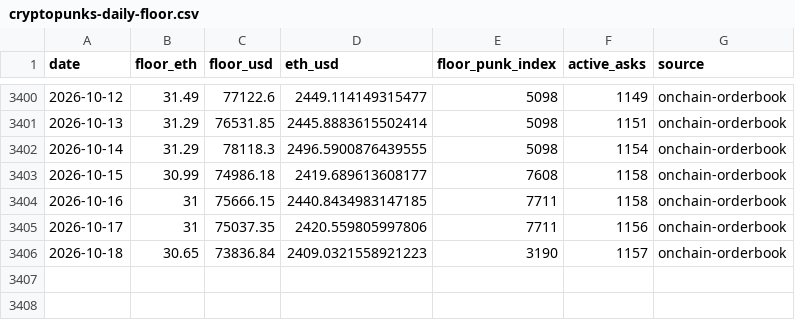
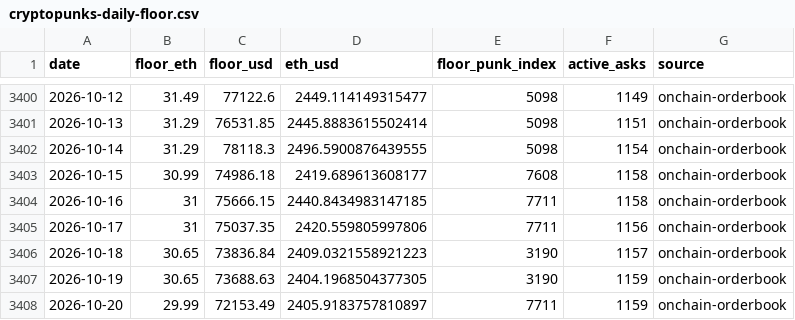
Before and after one commit to punkprice-data/cryptopunks-floor, a CSV file: data/cryptopunks-daily-floor.csv, drawn as a sheet; only a part is shown, gaps mark what is left out.

```diff
--- a/data/cryptopunks-daily-floor.csv
+++ b/data/cryptopunks-daily-floor.csv
@@ -3406 +3406,3 @@ date,floor_eth,floor_usd,eth_usd,floor_punk_index,active_asks,source
 2026-10-18,30.65,73836.84,2409.0321558921223,3190,1157,onchain-orderbook
+2026-10-19,30.65,73688.63,2404.1968504377305,3190,1159,onchain-orderbook
+2026-10-20,29.99,72153.49,2405.9183757810897,7711,1159,onchain-orderbook
```
Also changed, not shown: data/pnkstr-daily-premium.csv.
